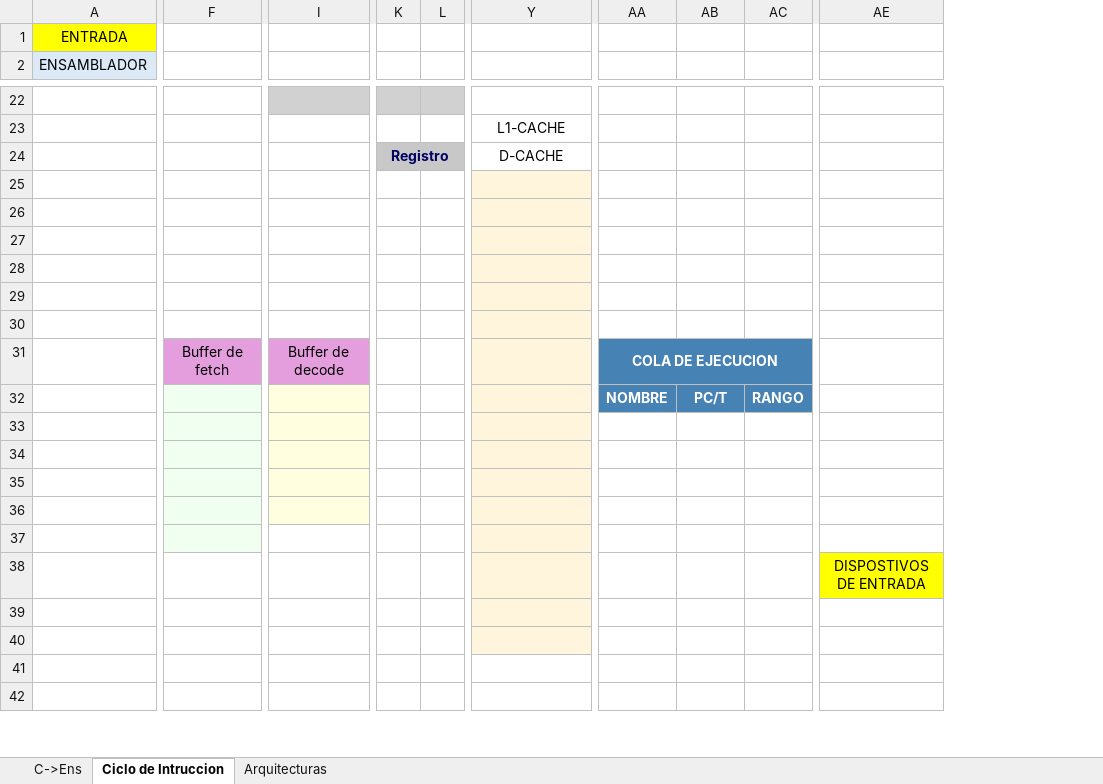
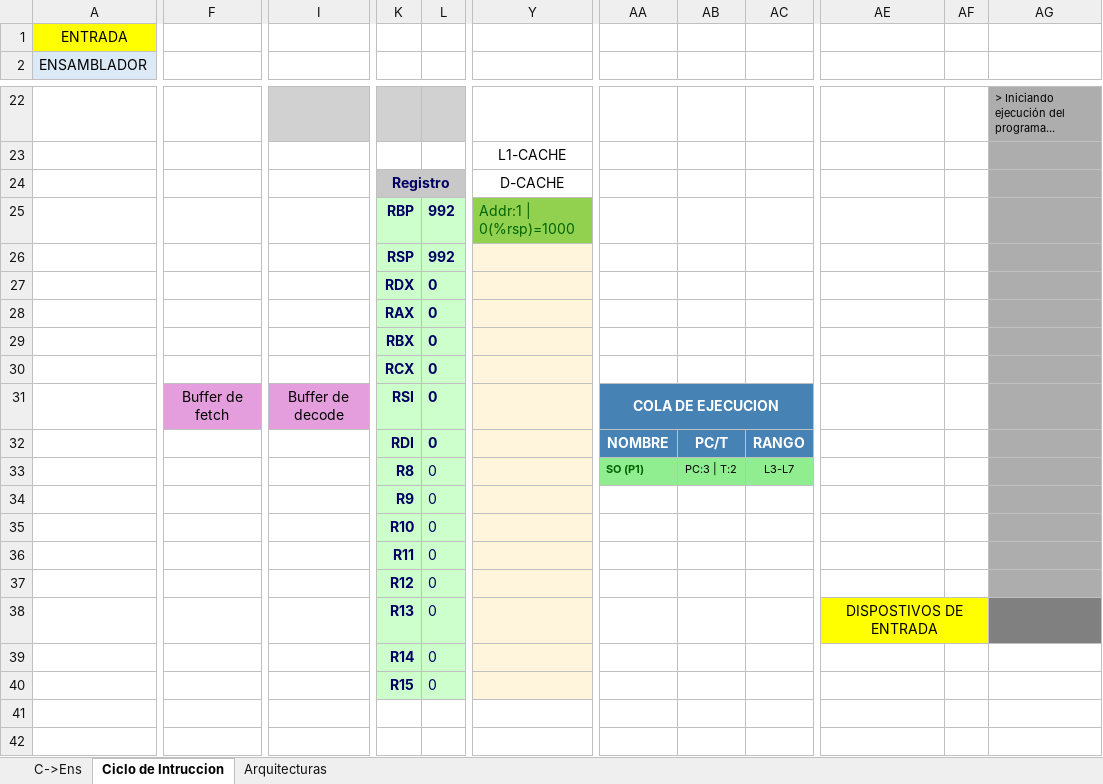
Before and after one commit to alejandroramirezvallejos/Simulador-de-Arquitectura-x86, an Excel workbook: EXAMEN 1.xlsm, sheet Ciclo de Intruccion, drawn as a sheet; only a part is shown, gaps mark what is left out; values as stored, in another font and other column widths than the file's, no borders; charts and pictures not drawn; removed rows and columns are numbered as before the commit, all else as after; rows hold the shown columns only; the diff covers the shown part only; the diff names each change by its address in the sheet, - before the commit and + after, or states it on an @@ line.

Commit message:
se disminuyo el tiempo de espera

```diff
--- a/EXAMEN 1.xlsm (sheet Ciclo de Intruccion)
+++ b/EXAMEN 1.xlsm (sheet Ciclo de Intruccion)
-column K, row 24: Registro
-column L, empty
+column K, rows 24-40: Registro | RBP | RSP | RDX | RAX | RBX | RCX | RSI | RDI | R8 | R9 | R10 | R11 | R12 | R13 | R14 | R15
+column L, rows 25-40: 992 | 992 | 0 | 0 | 0 | 0 | 0 | 0 | 0 | 0 | 0 | 0 | 0 | 0 | 0 | 0
+column AF, empty
+column AG, row 22: > Iniciando ejecución del programa...
-row 25: (empty)
+row 25:  |  |  | RBP | 992 | Addr:1 | 0(%rsp)=1000
-Y25 fill: #FFF5DC
+Y25 fill: #92D050
-row 26: (empty)
+row 26:  |  |  | RSP | 992
-row 29: (empty)
+row 29:  |  |  | RBX | 0
-F32:F37 fill: #F0FFF0
+F32:F37 fill: none
-I32:I36 fill: #FFFFE0
+I32:I36 fill: none
-row 33: (empty)
+row 33:  |  |  | R8 | 0 |  | SO (P1) | PC:3 | T:2 | L3-L7
-AA33:AC33 fill: none
+AA33:AC33 fill: #90EE90
-row 34: (empty)
+row 34:  |  |  | R9 | 0
-row 35: (empty)
+row 35:  |  |  | R10 | 0
-row 37: (empty)
+row 37:  |  |  | R12 | 0
+AE38:AF38 merged
-row 39: (empty)
+row 39:  |  |  | R14 | 0
-row 40: (empty)
+row 40:  |  |  | R15 | 0
```
Also changed, not shown: 8 edited cells and cell formats elsewhere in this sheet, charts or pictures.
